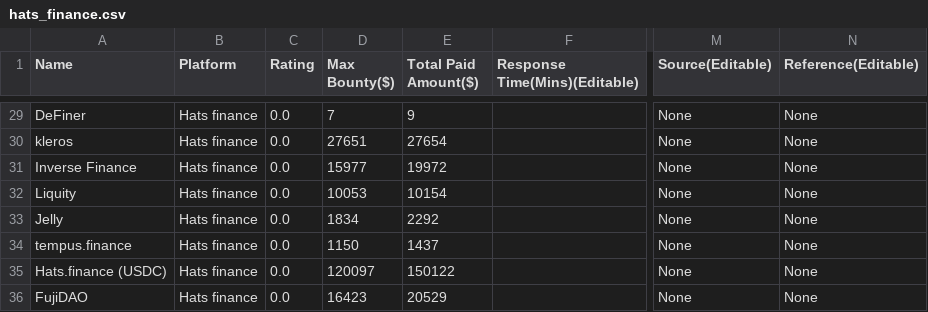
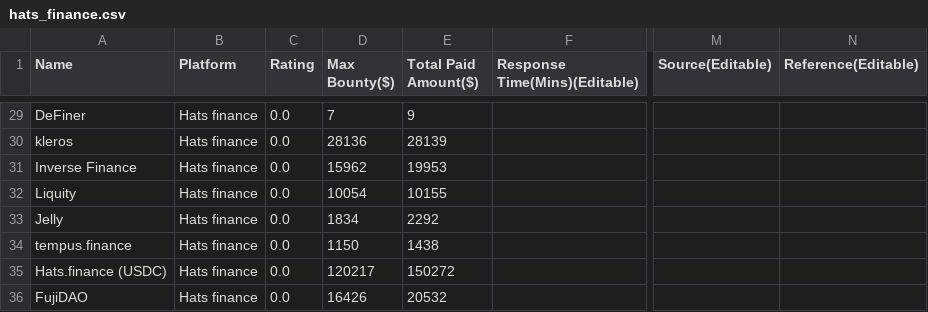
Before and after one commit to williamf6131/solodit_content, a CSV file: bug_bounties/hats_finance.csv, drawn as a sheet; only a part is shown, gaps mark what is left out; the diff covers the shown part only; the diff names each change by its address in the sheet, - before the commit and + after, or states it on an @@ line.

```diff
--- a/bug_bounties/hats_finance.csv
+++ b/bug_bounties/hats_finance.csv
-M29:M36 (Source(Editable)): None
+M29:M36 (Source(Editable)): (empty)
-N29:N36 (Reference(Editable)): None
+N29:N36 (Reference(Editable)): (empty)
-D30 (Max Bounty($)): 27651
+D30 (Max Bounty($)): 28136
-E30 (Total Paid Amount($)): 27654
+E30 (Total Paid Amount($)): 28139
-D31 (Max Bounty($)): 15977
+D31 (Max Bounty($)): 15962
-E31 (Total Paid Amount($)): 19972
+E31 (Total Paid Amount($)): 19953
-D32 (Max Bounty($)): 10053
+D32 (Max Bounty($)): 10054
-E32 (Total Paid Amount($)): 10154
+E32 (Total Paid Amount($)): 10155
-E34 (Total Paid Amount($)): 1437
+E34 (Total Paid Amount($)): 1438
-D35 (Max Bounty($)): 120097
+D35 (Max Bounty($)): 120217
-E35 (Total Paid Amount($)): 150122
+E35 (Total Paid Amount($)): 150272
-D36 (Max Bounty($)): 16423
+D36 (Max Bounty($)): 16426
-E36 (Total Paid Amount($)): 20529
+E36 (Total Paid Amount($)): 20532
```
Also changed, not shown: 74 edited cells elsewhere in this file, bug_bounties/immunefi.csv.
